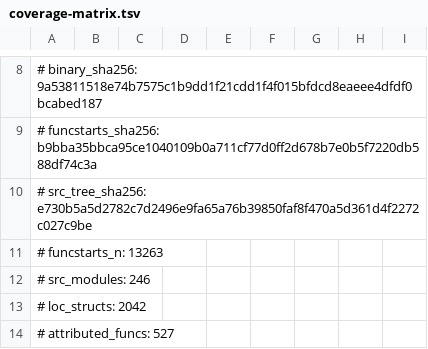
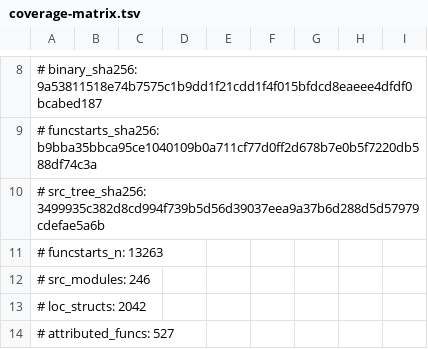
Before and after one commit to Cmd-GZ/graphwar2-rebuild, a TSV file: docs/coverage-matrix.tsv, drawn as a sheet; only a part is shown, gaps mark what is left out.

```diff
--- a/docs/coverage-matrix.tsv
+++ b/docs/coverage-matrix.tsv
@@ -9,3 +9,3 @@
 # funcstarts_sha256: b9bba35bbca95ce1040109b0a711cf77d0ff2d678b7e0b5f7220db588df74c3a
-# src_tree_sha256: e730b5a5d2782c7d2496e9fa65a76b39850faf8f470a5d361d4f2272c027c9be
+# src_tree_sha256: 3499935c382d8cd994f739b5d56d39037eea9a37b6d288d5d57979cdefae5a6b
 # funcstarts_n: 13263
```
Also changed, not shown: 3 other files.
